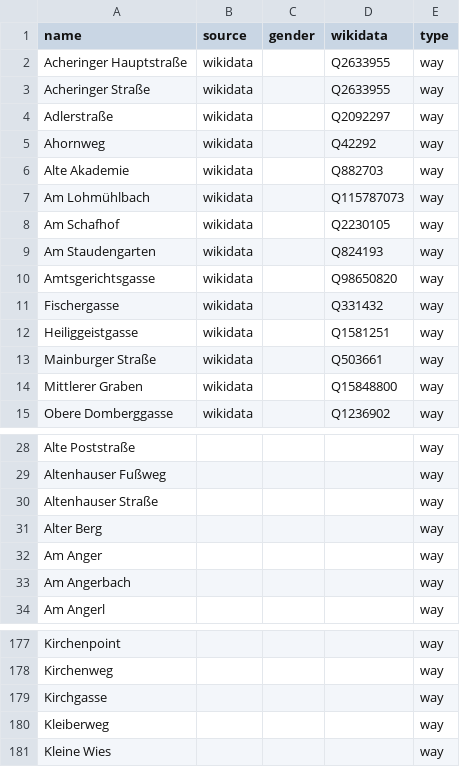
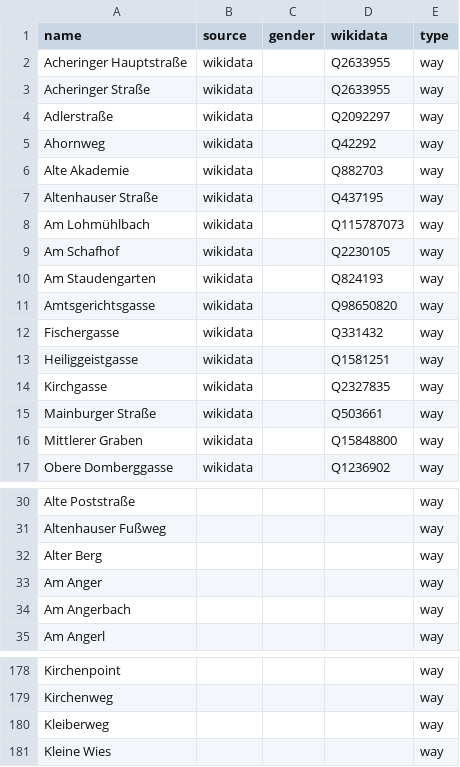
Before and after one commit to EqualStreetNames/equalstreetnames-freising, a CSV file: data/other.csv, drawn as a sheet; only a part is shown, gaps mark what is left out; removed rows and columns are numbered as before the commit, all else as after; the diff names each change by its address in the sheet, - before the commit and + after, or states it on an @@ line.

```diff
--- a/data/other.csv
+++ b/data/other.csv
+row 7: Altenhauser Straße | wikidata |  | Q437195 | way
+row 14: Kirchgasse | wikidata |  | Q2327835 | way
-row 30: Altenhauser Straße |  |  |  | way
-row 179: Kirchgasse |  |  |  | way
```
Also changed, not shown: 2 other files.
